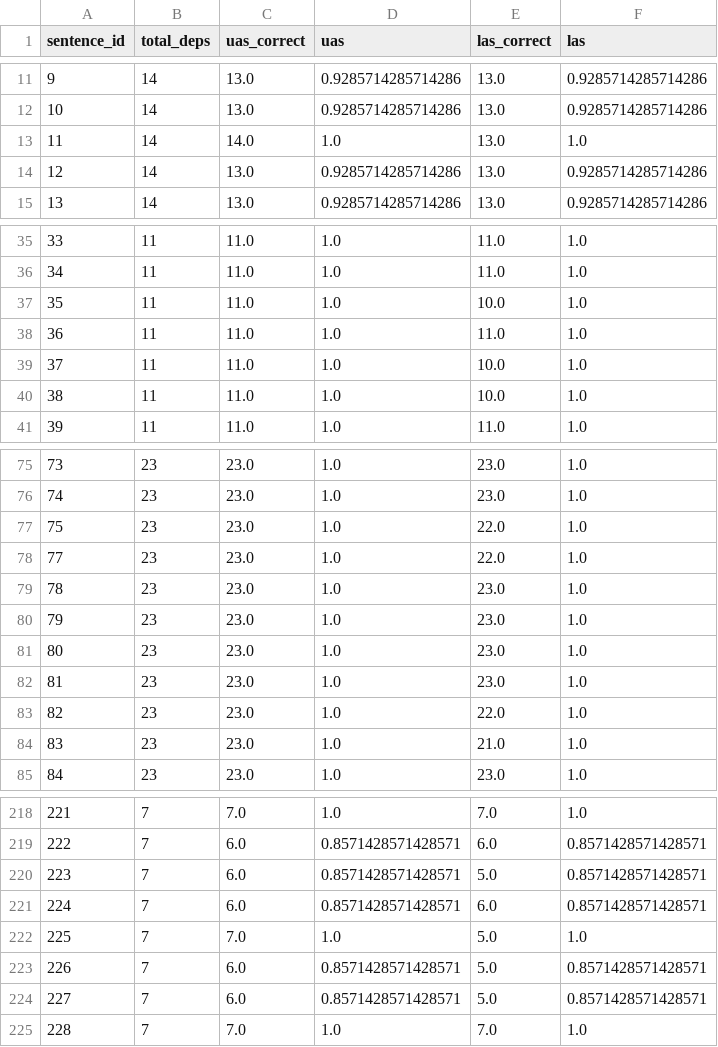
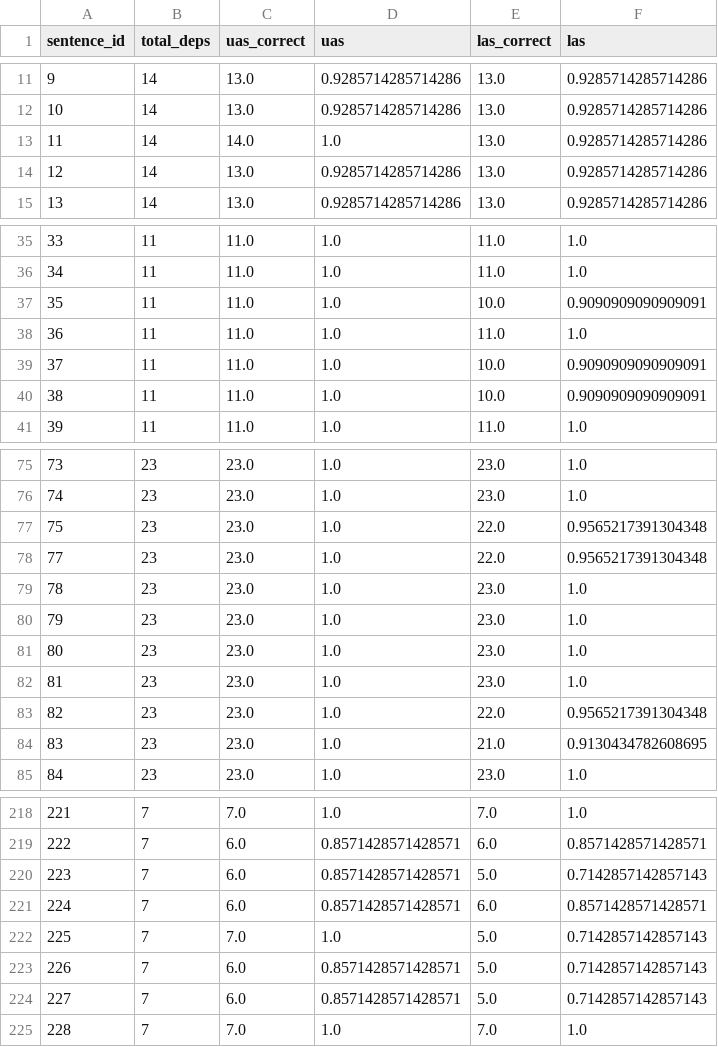
Before and after one commit to ShantanuT01/Parser-Robustness, a CSV file: results/dependency/transformers_adversarial.csv, drawn as a sheet; only a part is shown, gaps mark what is left out; the diff covers the shown part only.

```diff
--- a/results/dependency/transformers_adversarial.csv
+++ b/results/dependency/transformers_adversarial.csv
@@ -12,3 +12,3 @@ sentence_id,total_deps,uas_correct,uas,las_correct,las
 10,14,13.0,0.9285714285714286,13.0,0.9285714285714286
-11,14,14.0,1.0,13.0,1.0
+11,14,14.0,1.0,13.0,0.9285714285714286
 12,14,13.0,0.9285714285714286,13.0,0.9285714285714286
@@ -36,6 +36,6 @@ sentence_id,total_deps,uas_correct,uas,las_correct,las
 34,11,11.0,1.0,11.0,1.0
-35,11,11.0,1.0,10.0,1.0
+35,11,11.0,1.0,10.0,0.9090909090909091
 36,11,11.0,1.0,11.0,1.0
-37,11,11.0,1.0,10.0,1.0
-38,11,11.0,1.0,10.0,1.0
+37,11,11.0,1.0,10.0,0.9090909090909091
+38,11,11.0,1.0,10.0,0.9090909090909091
 39,11,11.0,1.0,11.0,1.0
@@ -76,4 +76,4 @@ sentence_id,total_deps,uas_correct,uas,las_correct,las
 74,23,23.0,1.0,23.0,1.0
-75,23,23.0,1.0,22.0,1.0
-77,23,23.0,1.0,22.0,1.0
+75,23,23.0,1.0,22.0,0.9565217391304348
+77,23,23.0,1.0,22.0,0.9565217391304348
 78,23,23.0,1.0,23.0,1.0
@@ -82,4 +82,4 @@ sentence_id,total_deps,uas_correct,uas,las_correct,las
 81,23,23.0,1.0,23.0,1.0
-82,23,23.0,1.0,22.0,1.0
-83,23,23.0,1.0,21.0,1.0
+82,23,23.0,1.0,22.0,0.9565217391304348
+83,23,23.0,1.0,21.0,0.9130434782608695
 84,23,23.0,1.0,23.0,1.0
@@ -219,7 +219,7 @@ sentence_id,total_deps,uas_correct,uas,las_correct,las
 222,7,6.0,0.8571428571428571,6.0,0.8571428571428571
-223,7,6.0,0.8571428571428571,5.0,0.8571428571428571
+223,7,6.0,0.8571428571428571,5.0,0.7142857142857143
 224,7,6.0,0.8571428571428571,6.0,0.8571428571428571
-225,7,7.0,1.0,5.0,1.0
-226,7,6.0,0.8571428571428571,5.0,0.8571428571428571
-227,7,6.0,0.8571428571428571,5.0,0.8571428571428571
+225,7,7.0,1.0,5.0,0.7142857142857143
+226,7,6.0,0.8571428571428571,5.0,0.7142857142857143
+227,7,6.0,0.8571428571428571,5.0,0.7142857142857143
 228,7,7.0,1.0,7.0,1.0
```
Also changed, not shown: 38 edited cells elsewhere in this file, results/dependency/lg_adversarial.csv, 4 other files.
